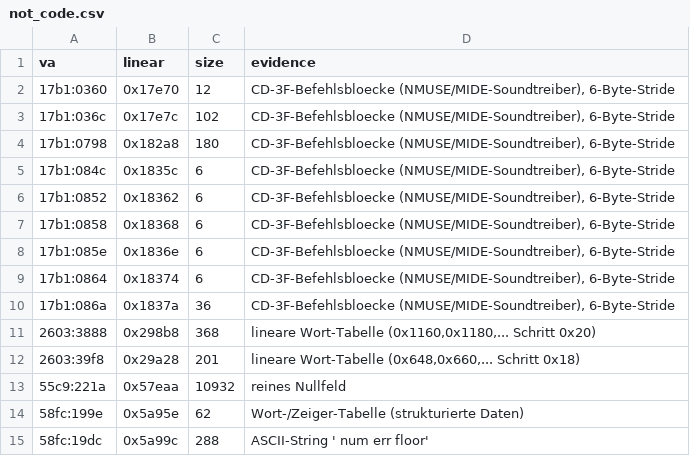
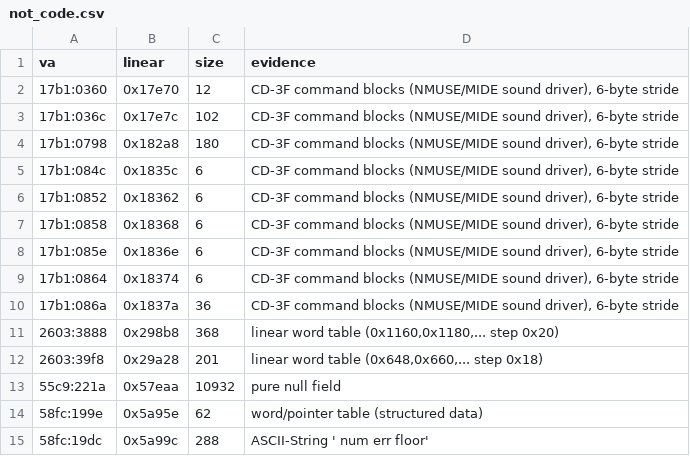
Before and after one commit to mogeldev/Giten-Megami-Tensei-Tokyo-Mokushiroku-pc98-decomp, a CSV file: ground_truth/not_code.csv, drawn as a sheet.

```diff
--- a/ground_truth/not_code.csv
+++ b/ground_truth/not_code.csv
@@ -1,15 +1,15 @@
 va,linear,size,evidence
-17b1:0360,0x17e70,12,"CD-3F-Befehlsbloecke (NMUSE/MIDE-Soundtreiber), 6-Byte-Stride"
-17b1:036c,0x17e7c,102,"CD-3F-Befehlsbloecke (NMUSE/MIDE-Soundtreiber), 6-Byte-Stride"
-17b1:0798,0x182a8,180,"CD-3F-Befehlsbloecke (NMUSE/MIDE-Soundtreiber), 6-Byte-Stride"
-17b1:084c,0x1835c,6,"CD-3F-Befehlsbloecke (NMUSE/MIDE-Soundtreiber), 6-Byte-Stride"
-17b1:0852,0x18362,6,"CD-3F-Befehlsbloecke (NMUSE/MIDE-Soundtreiber), 6-Byte-Stride"
-17b1:0858,0x18368,6,"CD-3F-Befehlsbloecke (NMUSE/MIDE-Soundtreiber), 6-Byte-Stride"
-17b1:085e,0x1836e,6,"CD-3F-Befehlsbloecke (NMUSE/MIDE-Soundtreiber), 6-Byte-Stride"
-17b1:0864,0x18374,6,"CD-3F-Befehlsbloecke (NMUSE/MIDE-Soundtreiber), 6-Byte-Stride"
-17b1:086a,0x1837a,36,"CD-3F-Befehlsbloecke (NMUSE/MIDE-Soundtreiber), 6-Byte-Stride"
-2603:3888,0x298b8,368,"lineare Wort-Tabelle (0x1160,0x1180,... Schritt 0x20)"
-2603:39f8,0x29a28,201,"lineare Wort-Tabelle (0x648,0x660,... Schritt 0x18)"
-55c9:221a,0x57eaa,10932,reines Nullfeld
-58fc:199e,0x5a95e,62,Wort-/Zeiger-Tabelle (strukturierte Daten)
+17b1:0360,0x17e70,12,"CD-3F command blocks (NMUSE/MIDE sound driver), 6-byte stride"
+17b1:036c,0x17e7c,102,"CD-3F command blocks (NMUSE/MIDE sound driver), 6-byte stride"
+17b1:0798,0x182a8,180,"CD-3F command blocks (NMUSE/MIDE sound driver), 6-byte stride"
+17b1:084c,0x1835c,6,"CD-3F command blocks (NMUSE/MIDE sound driver), 6-byte stride"
+17b1:0852,0x18362,6,"CD-3F command blocks (NMUSE/MIDE sound driver), 6-byte stride"
+17b1:0858,0x18368,6,"CD-3F command blocks (NMUSE/MIDE sound driver), 6-byte stride"
+17b1:085e,0x1836e,6,"CD-3F command blocks (NMUSE/MIDE sound driver), 6-byte stride"
+17b1:0864,0x18374,6,"CD-3F command blocks (NMUSE/MIDE sound driver), 6-byte stride"
+17b1:086a,0x1837a,36,"CD-3F command blocks (NMUSE/MIDE sound driver), 6-byte stride"
+2603:3888,0x298b8,368,"linear word table (0x1160,0x1180,... step 0x20)"
+2603:39f8,0x29a28,201,"linear word table (0x648,0x660,... step 0x18)"
+55c9:221a,0x57eaa,10932,pure null field
+58fc:199e,0x5a95e,62,word/pointer table (structured data)
 58fc:19dc,0x5a99c,288,ASCII-String ' num err floor'
```
Also changed, not shown: 31 other files.
